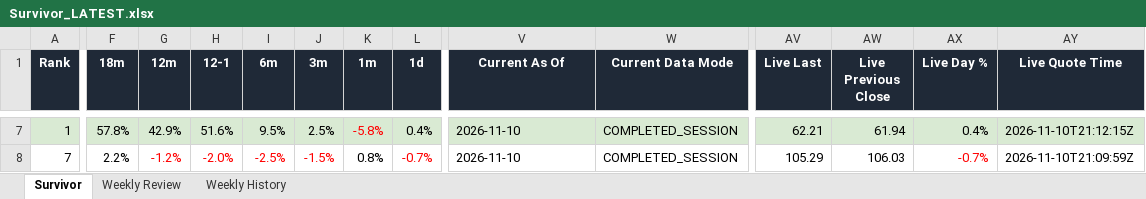
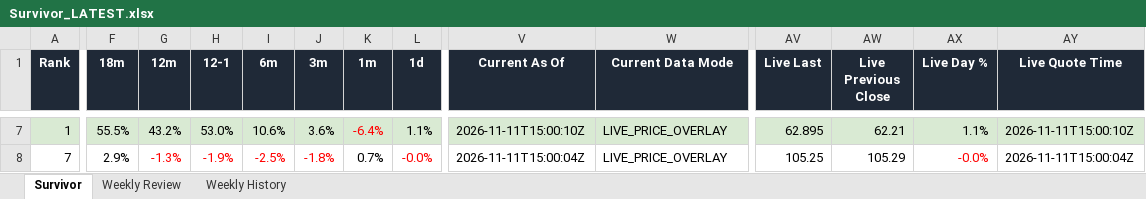
Before and after one commit to DarkMoonv1/NEFTy, an Excel workbook: Survivor_LATEST.xlsx, sheet Survivor, drawn as a sheet; only a part is shown, gaps mark what is left out; values as stored, in another font and other column widths than the file's, no borders; the diff covers the shown part only; the diff names each change by its address in the sheet, - before the commit and + after, or states it on an @@ line.

Commit message:
Update Survivor_LATEST.xlsx

```diff
--- a/Survivor_LATEST.xlsx (sheet Survivor)
+++ b/Survivor_LATEST.xlsx (sheet Survivor)
-F7 (18m): 57.8%
+F7 (18m): 55.5%
-G7 (12m): 42.9%
+G7 (12m): 43.2%
-H7 (12-1): 51.6%
+H7 (12-1): 53.0%
-I7 (6m): 9.5%
+I7 (6m): 10.6%
-J7 (3m): 2.5%
+J7 (3m): 3.6%
-K7 (1m): -5.8%
+K7 (1m): -6.4%
-L7 (1d): 0.4%
+L7 (1d): 1.1%
-V7 (Current As Of): 2026-11-10
+V7 (Current As Of): 2026-11-11T15:00:10Z
-W7:W8 (Current Data Mode): COMPLETED_SESSION
+W7:W8 (Current Data Mode): LIVE_PRICE_OVERLAY
-AV7 (Live Last): 62.21
+AV7 (Live Last): 62.895
-AW7 (Live Previous Close): 61.94
+AW7 (Live Previous Close): 62.21
-AX7 (Live Day %): 0.4%
+AX7 (Live Day %): 1.1%
-AY7 (Live Quote Time): 2026-11-10T21:12:15Z
+AY7 (Live Quote Time): 2026-11-11T15:00:10Z
-F8 (18m): 2.2%
+F8 (18m): 2.9%
-G8 (12m): -1.2%
+G8 (12m): -1.3%
-H8 (12-1): -2.0%
+H8 (12-1): -1.9%
-J8 (3m): -1.5%
+J8 (3m): -1.8%
-K8 (1m): 0.8%
+K8 (1m): 0.7%
-L8 (1d): -0.7%
+L8 (1d): -0.0%
-V8 (Current As Of): 2026-11-10
+V8 (Current As Of): 2026-11-11T15:00:04Z
-AV8 (Live Last): 105.29
+AV8 (Live Last): 105.25
-AW8 (Live Previous Close): 106.03
+AW8 (Live Previous Close): 105.29
-AX8 (Live Day %): -0.7%
+AX8 (Live Day %): -0.0%
-AY8 (Live Quote Time): 2026-11-10T21:09:59Z
+AY8 (Live Quote Time): 2026-11-11T15:00:04Z
```
Also changed, not shown: 1 added row, 1 removed row, 79 edited cells and cell formats elsewhere in this sheet, sheet Weekly Review.
